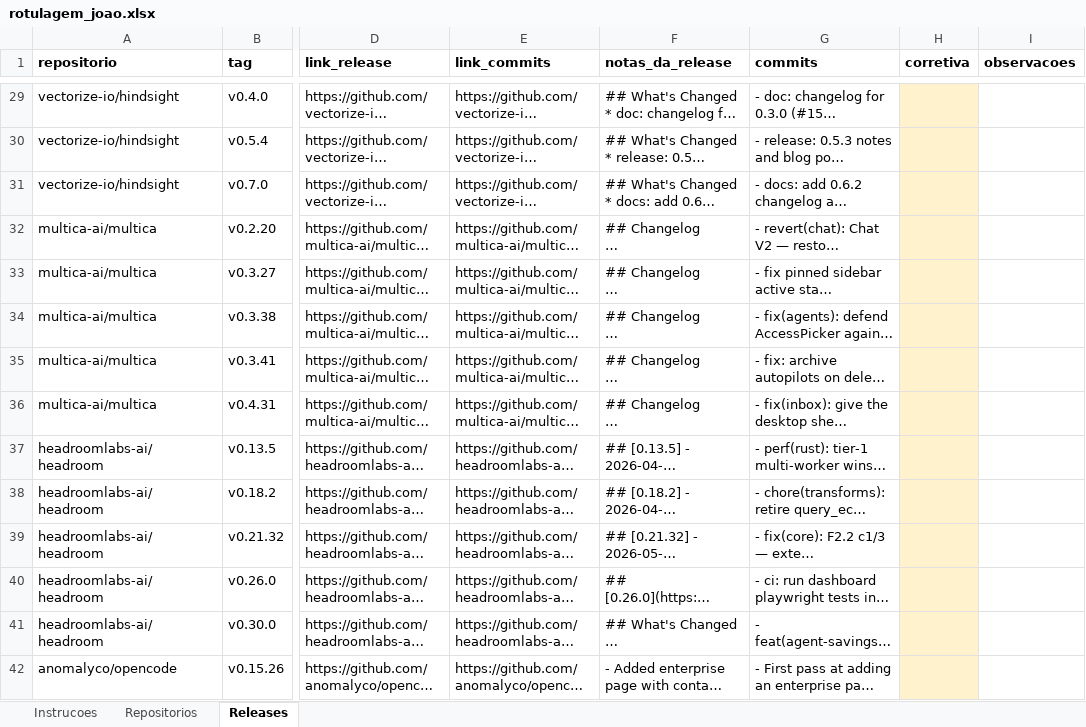
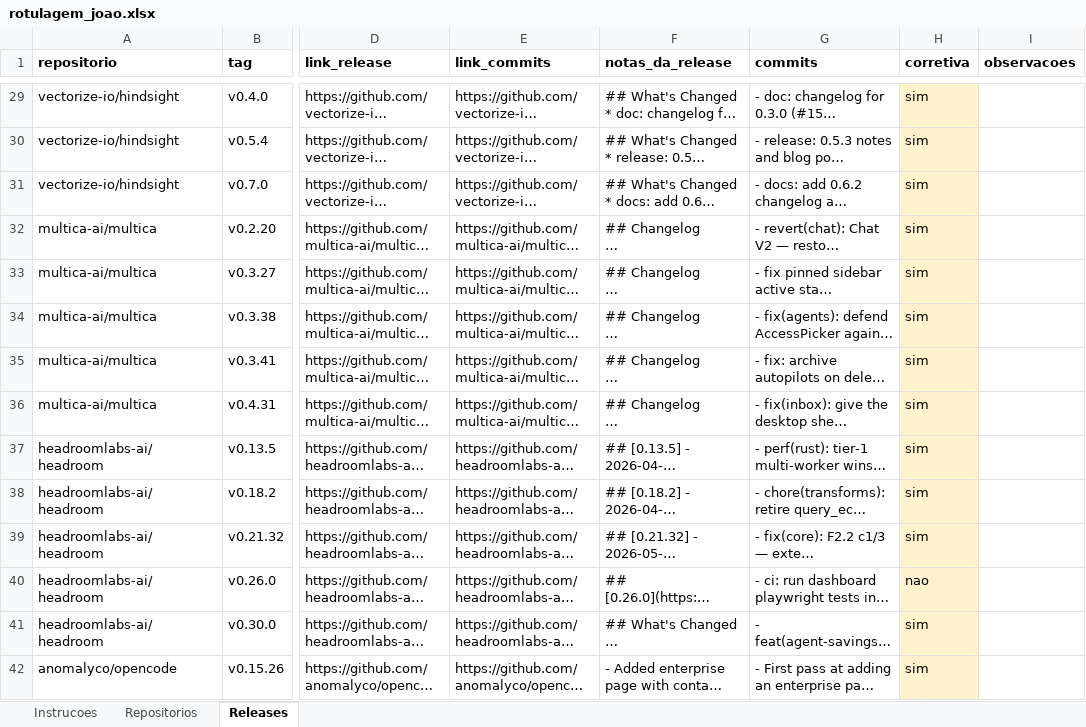
Before and after one commit to JoaoRajao/lab-medicao, an Excel workbook: labs/lab03_dora/amostra_ouro/rotulagem_joao.xlsx, sheet Releases, drawn as a sheet; only a part is shown, gaps mark what is left out; long unchanged cells end in …; values as stored, in another font and other column widths than the file's, no borders; the diff covers the shown part only; the diff names each change by its address in the sheet, - before the commit and + after, or states it on an @@ line.

```diff
--- a/labs/lab03_dora/amostra_ouro/rotulagem_joao.xlsx (sheet Releases)
+++ b/labs/lab03_dora/amostra_ouro/rotulagem_joao.xlsx (sheet Releases)
-H29:H39 (corretiva): (empty)
+H29:H39 (corretiva): sim
-H40 (corretiva): (empty)
+H40 (corretiva): nao
-H41:H42 (corretiva): (empty)
+H41:H42 (corretiva): sim
```
Also changed, not shown: 286 edited cells elsewhere in this sheet, sheet Repositorios, sheet Instrucoes, 5 other files.
